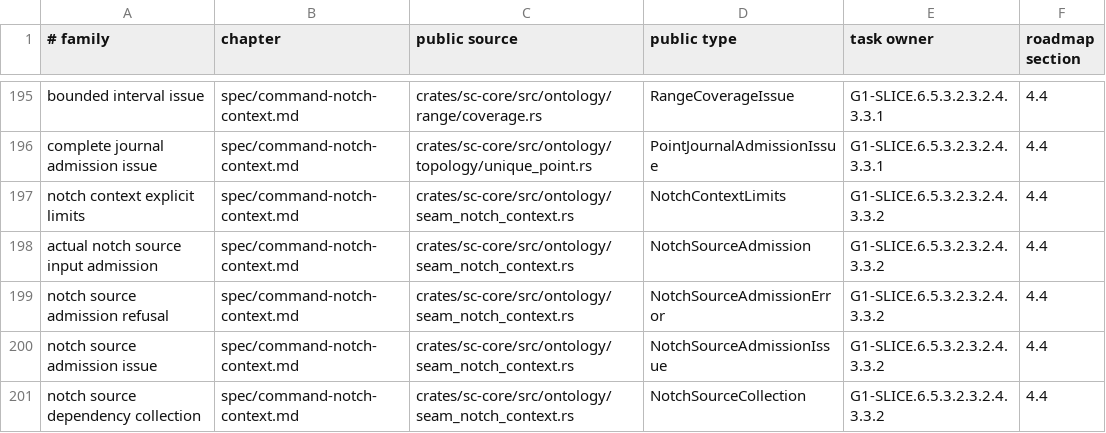
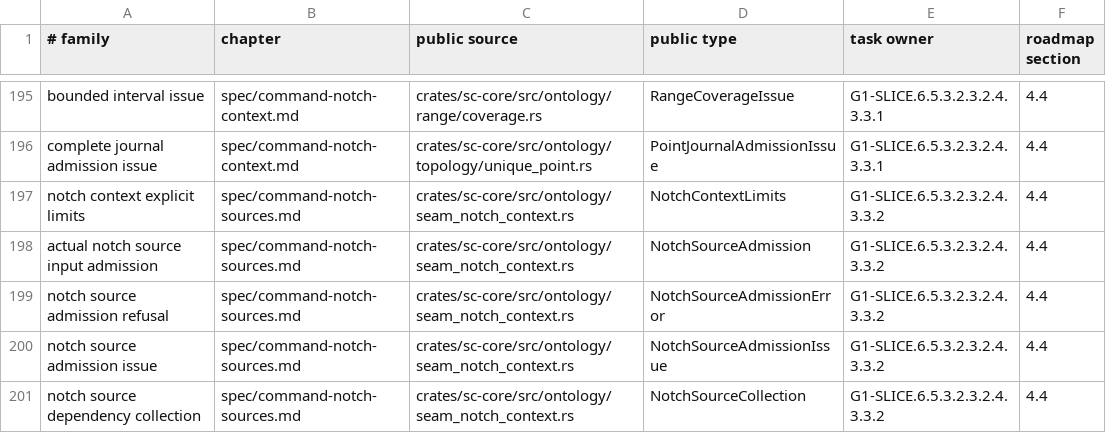
Before and after one commit to rdje/stitchcad, a TSV file: docs/tasks/artifacts/book_publication/status.tsv, drawn as a sheet; only a part is shown, gaps mark what is left out.

Commit message:
STITCHCAD-G1-0512 (leaf G1-SLICE.6.5.3.2.3.2.4.3.3.3.1): recover current notch source contracts before context
- Retain whole194-line/14247-byte sewing decision as strict encoded exact Git span670 before curating current contracts. Preserve every answer,old heading and metadata without map or ceiling growth. Correct superseded prospective primitive wording;local source/Piece membership remains distinct from whole Design and physical authority.
- Move published admission section60L/4326B exactly into a bounded indexed actual-source chapter and retarget five API routes. Explicit pending validation/original-context requirements own safe implementation children;no runtime or availability change.
- Native inverse6/current graph3/full retained notch1,receipts669/670,map/task-source12/book90/200/1572/2702/glossary0/retention1124 pass. Whole0511 retained669;LIVE/README unchanged,G1 6/18. Bounded local source validation next;comparisons/context/quantities/paired effects/full acceptance remain owned.

```diff
--- a/docs/tasks/artifacts/book_publication/status.tsv
+++ b/docs/tasks/artifacts/book_publication/status.tsv
@@ -196,6 +196,6 @@ bounded interval issue	spec/command-notch-context.md	crates/sc-core/src/ontology
 complete journal admission issue	spec/command-notch-context.md	crates/sc-core/src/ontology/topology/unique_point.rs	PointJournalAdmissionIssue	G1-SLICE.6.5.3.2.3.2.4.3.3.1	4.4
-notch context explicit limits	spec/command-notch-context.md	crates/sc-core/src/ontology/seam_notch_context.rs	NotchContextLimits	G1-SLICE.6.5.3.2.3.2.4.3.3.2	4.4
-actual notch source input admission	spec/command-notch-context.md	crates/sc-core/src/ontology/seam_notch_context.rs	NotchSourceAdmission	G1-SLICE.6.5.3.2.3.2.4.3.3.2	4.4
-notch source admission refusal	spec/command-notch-context.md	crates/sc-core/src/ontology/seam_notch_context.rs	NotchSourceAdmissionError	G1-SLICE.6.5.3.2.3.2.4.3.3.2	4.4
-notch source admission issue	spec/command-notch-context.md	crates/sc-core/src/ontology/seam_notch_context.rs	NotchSourceAdmissionIssue	G1-SLICE.6.5.3.2.3.2.4.3.3.2	4.4
-notch source dependency collection	spec/command-notch-context.md	crates/sc-core/src/ontology/seam_notch_context.rs	NotchSourceCollection	G1-SLICE.6.5.3.2.3.2.4.3.3.2	4.4
+notch context explicit limits	spec/command-notch-sources.md	crates/sc-core/src/ontology/seam_notch_context.rs	NotchContextLimits	G1-SLICE.6.5.3.2.3.2.4.3.3.2	4.4
+actual notch source input admission	spec/command-notch-sources.md	crates/sc-core/src/ontology/seam_notch_context.rs	NotchSourceAdmission	G1-SLICE.6.5.3.2.3.2.4.3.3.2	4.4
+notch source admission refusal	spec/command-notch-sources.md	crates/sc-core/src/ontology/seam_notch_context.rs	NotchSourceAdmissionError	G1-SLICE.6.5.3.2.3.2.4.3.3.2	4.4
+notch source admission issue	spec/command-notch-sources.md	crates/sc-core/src/ontology/seam_notch_context.rs	NotchSourceAdmissionIssue	G1-SLICE.6.5.3.2.3.2.4.3.3.2	4.4
+notch source dependency collection	spec/command-notch-sources.md	crates/sc-core/src/ontology/seam_notch_context.rs	NotchSourceCollection	G1-SLICE.6.5.3.2.3.2.4.3.3.2	4.4
```
Also changed, not shown: 14 other files.
